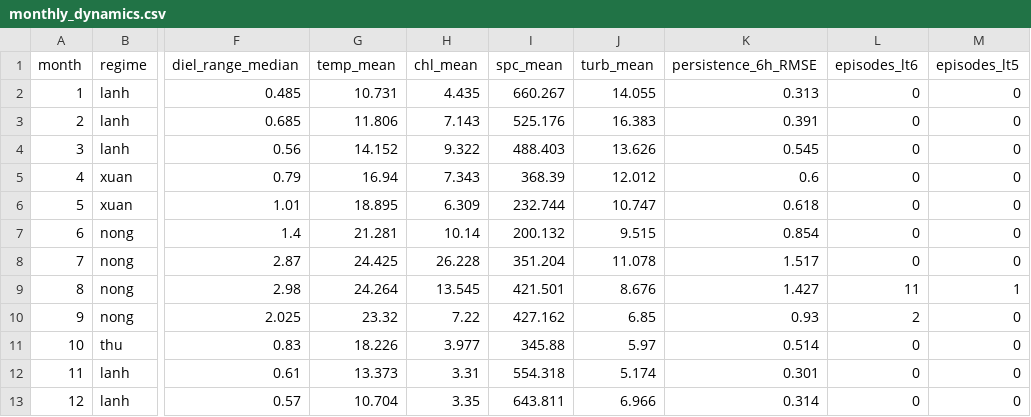
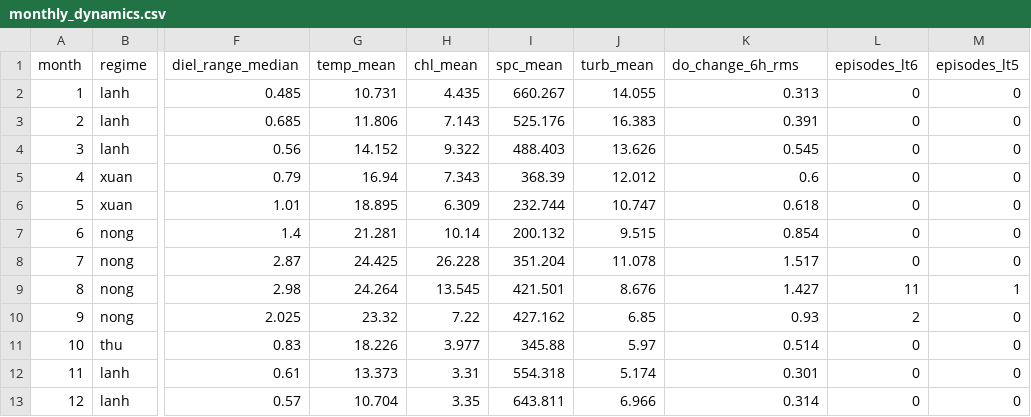
Before and after one commit to lvhoaa01/datn, a CSV file: artifacts/dataset/monthly_dynamics.csv, drawn as a sheet; only a part is shown, gaps mark what is left out; the diff names each change by its address in the sheet, - before the commit and + after, or states it on an @@ line.

```diff
--- a/artifacts/dataset/monthly_dynamics.csv
+++ b/artifacts/dataset/monthly_dynamics.csv
-K1: persistence_6h_RMSE
+K1: do_change_6h_rms
```
Also changed, not shown: artifacts/dataset/cleaning_summary_train.csv, artifacts/dataset/do_dynamics.csv, 24 other files.
